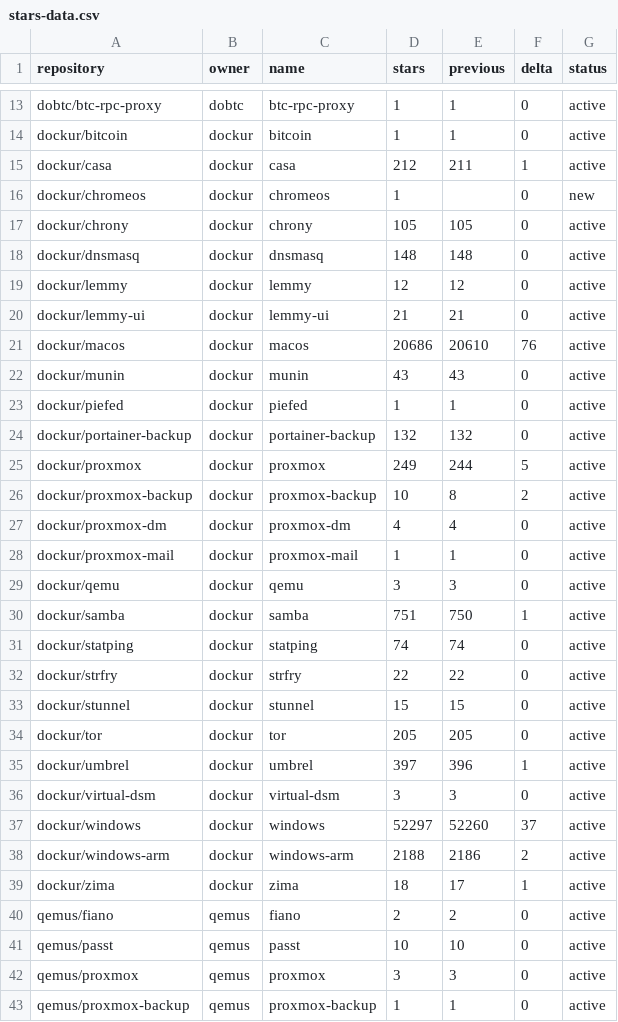
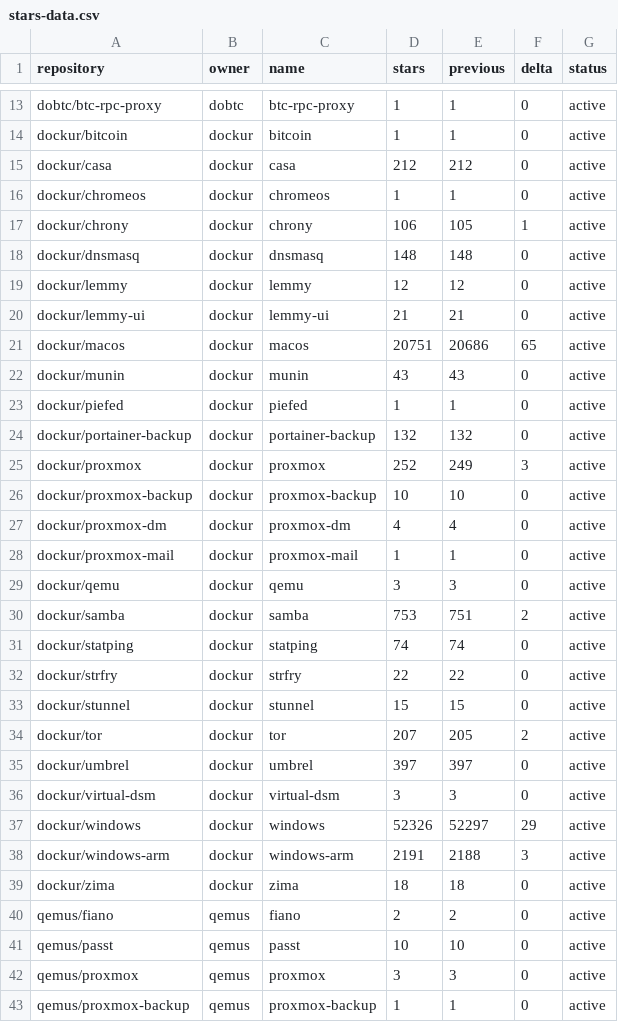
Before and after one commit to star-stats/stars, a CSV file: stars-data.csv, drawn as a sheet; only a part is shown, gaps mark what is left out; the diff covers the shown part only.

```diff
--- a/stars-data.csv
+++ b/stars-data.csv
@@ -14,5 +14,5 @@ dobtc/btc-rpc-proxy,dobtc,btc-rpc-proxy,1,1,0,active
 dockur/bitcoin,dockur,bitcoin,1,1,0,active
-dockur/casa,dockur,casa,212,211,1,active
-dockur/chromeos,dockur,chromeos,1,,0,new
-dockur/chrony,dockur,chrony,105,105,0,active
+dockur/casa,dockur,casa,212,212,0,active
+dockur/chromeos,dockur,chromeos,1,1,0,active
+dockur/chrony,dockur,chrony,106,105,1,active
 dockur/dnsmasq,dockur,dnsmasq,148,148,0,active
@@ -20,3 +20,3 @@ dockur/lemmy,dockur,lemmy,12,12,0,active
 dockur/lemmy-ui,dockur,lemmy-ui,21,21,0,active
-dockur/macos,dockur,macos,20686,20610,76,active
+dockur/macos,dockur,macos,20751,20686,65,active
 dockur/munin,dockur,munin,43,43,0,active
@@ -24,4 +24,4 @@ dockur/piefed,dockur,piefed,1,1,0,active
 dockur/portainer-backup,dockur,portainer-backup,132,132,0,active
-dockur/proxmox,dockur,proxmox,249,244,5,active
-dockur/proxmox-backup,dockur,proxmox-backup,10,8,2,active
+dockur/proxmox,dockur,proxmox,252,249,3,active
+dockur/proxmox-backup,dockur,proxmox-backup,10,10,0,active
 dockur/proxmox-dm,dockur,proxmox-dm,4,4,0,active
@@ -29,3 +29,3 @@ dockur/proxmox-mail,dockur,proxmox-mail,1,1,0,active
 dockur/qemu,dockur,qemu,3,3,0,active
-dockur/samba,dockur,samba,751,750,1,active
+dockur/samba,dockur,samba,753,751,2,active
 dockur/statping,dockur,statping,74,74,0,active
@@ -33,8 +33,8 @@ dockur/strfry,dockur,strfry,22,22,0,active
 dockur/stunnel,dockur,stunnel,15,15,0,active
-dockur/tor,dockur,tor,205,205,0,active
-dockur/umbrel,dockur,umbrel,397,396,1,active
+dockur/tor,dockur,tor,207,205,2,active
+dockur/umbrel,dockur,umbrel,397,397,0,active
 dockur/virtual-dsm,dockur,virtual-dsm,3,3,0,active
-dockur/windows,dockur,windows,52297,52260,37,active
-dockur/windows-arm,dockur,windows-arm,2188,2186,2,active
-dockur/zima,dockur,zima,18,17,1,active
+dockur/windows,dockur,windows,52326,52297,29,active
+dockur/windows-arm,dockur,windows-arm,2191,2188,3,active
+dockur/zima,dockur,zima,18,18,0,active
 qemus/fiano,qemus,fiano,2,2,0,active
```
Also changed, not shown: 13 edited cells elsewhere in this file, 47 other files.
